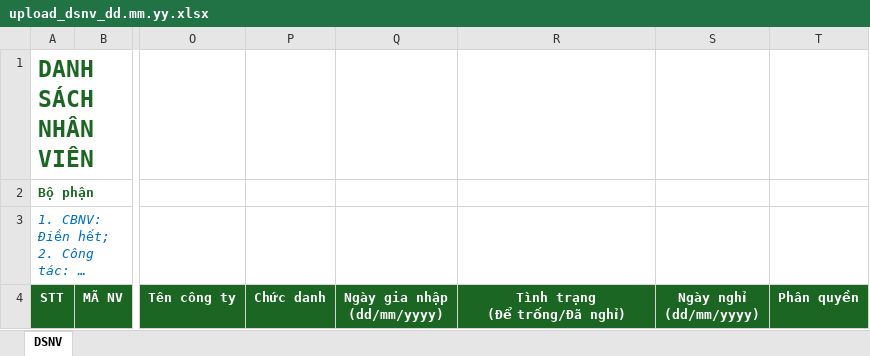
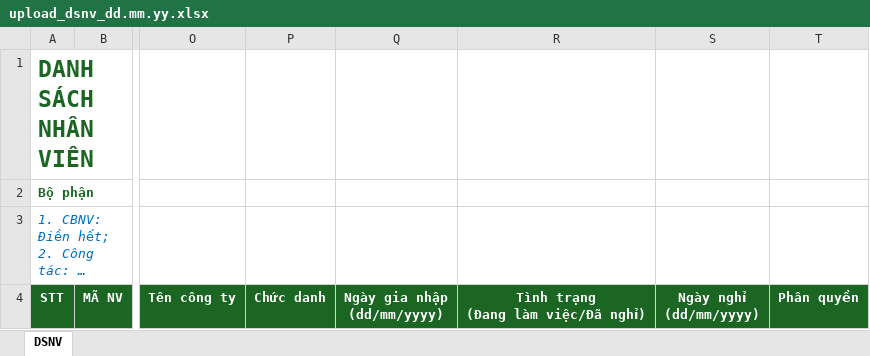
Before and after one commit to trunghieuappsheet-cell/BMMS, an Excel workbook: upload_dsnv_dd.mm.yy.xlsx, sheet DSNV, drawn as a sheet; only a part is shown, gaps mark what is left out; long unchanged cells end in …; values as stored, in another font and other column widths than the file's, no borders; table styles not drawn; ↵ is a line break in a cell; the diff names each change by its address in the sheet, - before the commit and + after, or states it on an @@ line.

```diff
--- a/upload_dsnv_dd.mm.yy.xlsx (sheet DSNV)
+++ b/upload_dsnv_dd.mm.yy.xlsx (sheet DSNV)
-R4: Tình trạng ↵ (Để trống/Đã nghỉ)
+R4: Tình trạng ↵ (Đang làm việc/Đã nghỉ)
```
Also changed, not shown: upload_suatcom_dd.mm.yy.xlsx.
